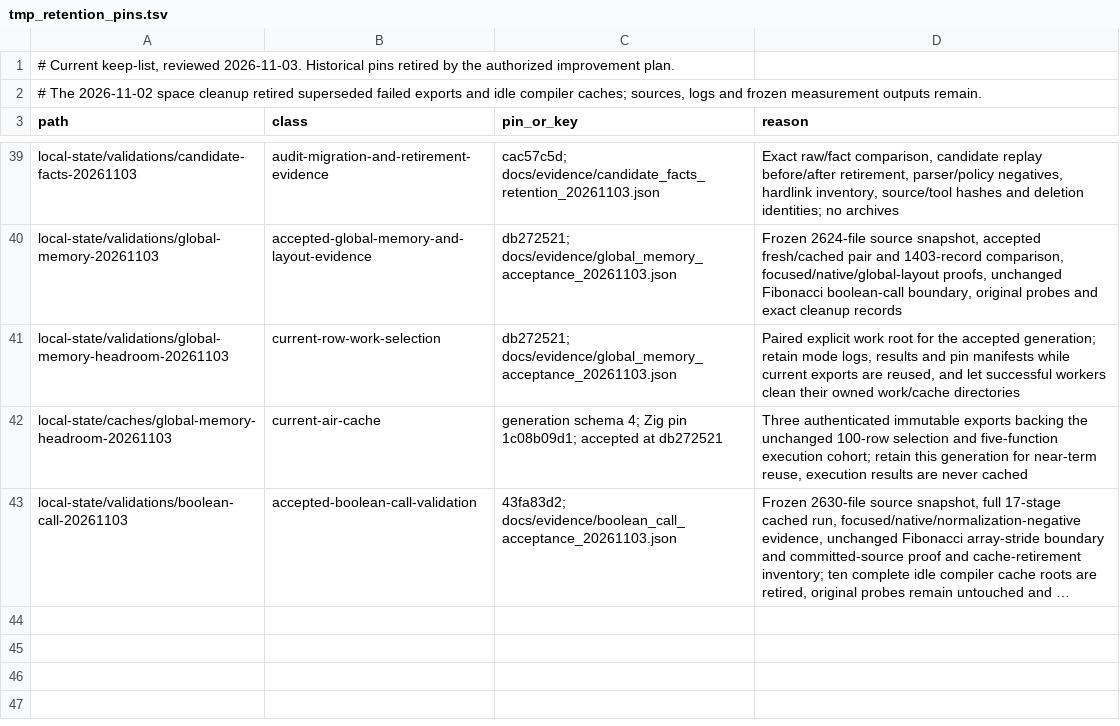
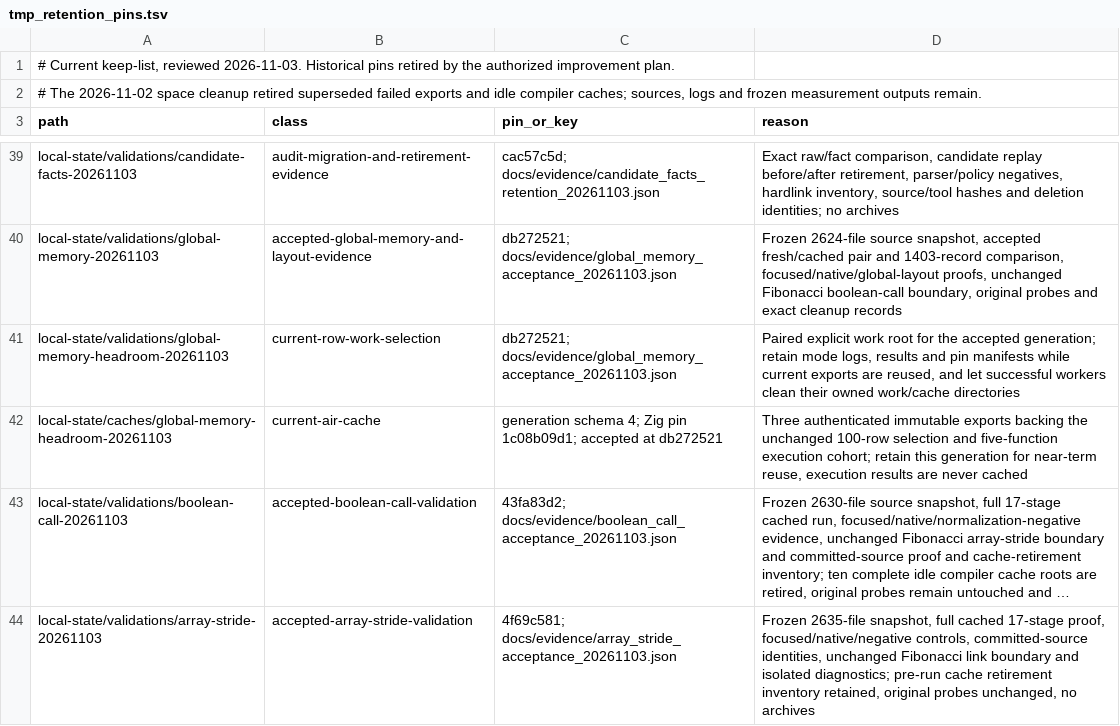
Before and after one commit to alogic0/z-llvm, a TSV file: docs/evidence/tmp_retention_pins.tsv, drawn as a sheet; only a part is shown, gaps mark what is left out; long unchanged cells end in …; the diff names each change by its address in the sheet, - before the commit and + after, or states it on an @@ line.

Commit message:
docs: accept array strides and record the module-selection boundary
Bind the three source commits to the frozen full 17-stage integration run, 1,685 unit tests, all-mode native observations and negative controls. Keep compiler-core counts and the bypass ratchet fixed. Record Fibonacci startup emission, the missing private definitions, and the separate diagnostic scope of the recursive body. Retain cache-retirement evidence and the fixed 40 GiB admission policy; no archives were created.

```diff
--- a/docs/evidence/tmp_retention_pins.tsv
+++ b/docs/evidence/tmp_retention_pins.tsv
+row 44: local-state/validations/array-stride-20261103 | accepted-array-stride-validation | 4f69c581; docs/evidence/array_stride_acceptance_20261103.json | Frozen 2635-file snapshot, full cached 17-stage proof, focused/native/negative controls, committed-source identities, unchanged Fibonacci link boundary and isolated diagnostics; pre-run cache retirement inventory retained, original probes unchanged, no archives
```
Also changed, not shown: 8 other files.
